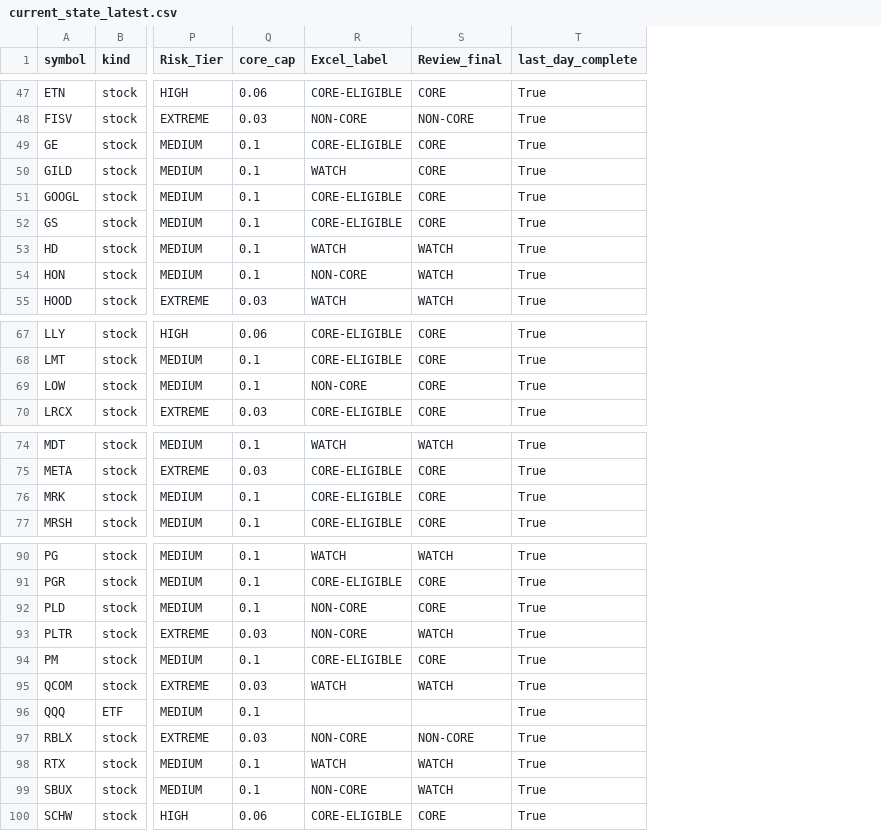
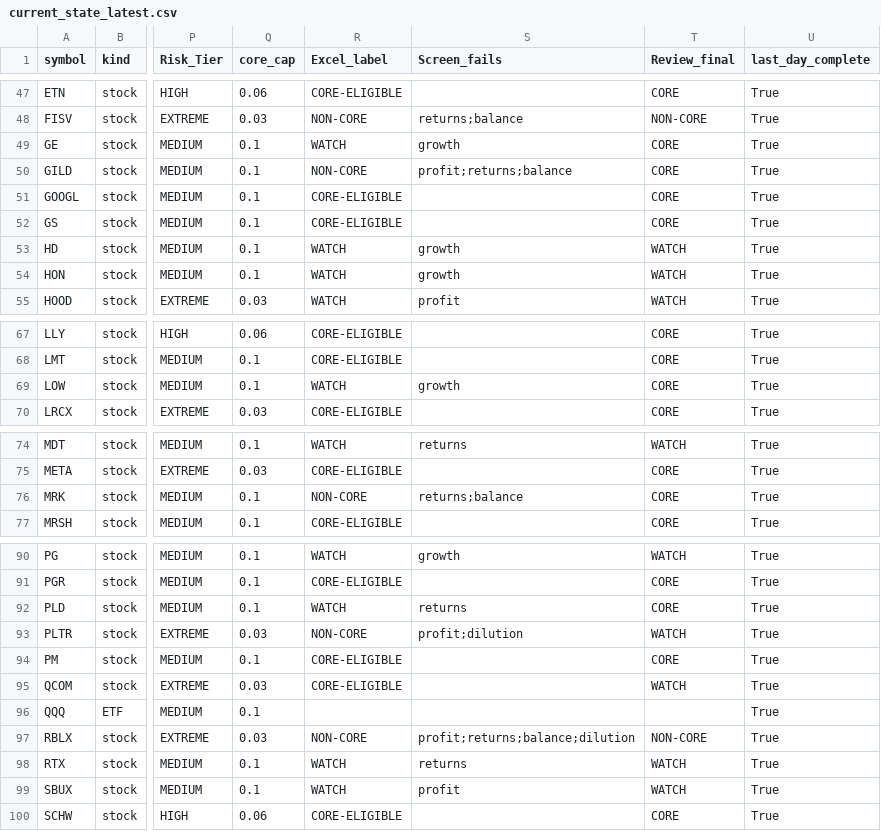
Before and after one commit to Liornim/spmo-market-bridge, a CSV file: core/current_state_latest.csv, drawn as a sheet; only a part is shown, gaps mark what is left out; the diff covers the shown part only; the diff names each change by its address in the sheet, - before the commit and + after, or states it on an @@ line.

```diff
--- a/core/current_state_latest.csv
+++ b/core/current_state_latest.csv
+column S (Screen_fails), rows 48-55: returns;balance | growth | profit;returns;balance |  |  | growth | growth | profit; row 69: growth; rows 74-76: returns |  | returns;balance; rows 90-99: growth |  | returns | profit;dilution |  |  |  | profit;returns;balance;dilution | returns | profit
-R49 (Excel_label): CORE-ELIGIBLE
+R49 (Excel_label): WATCH
-R50 (Excel_label): WATCH
+R50 (Excel_label): NON-CORE
-R54 (Excel_label): NON-CORE
+R54 (Excel_label): WATCH
-R69 (Excel_label): NON-CORE
+R69 (Excel_label): WATCH
-R76 (Excel_label): CORE-ELIGIBLE
+R76 (Excel_label): NON-CORE
-R92 (Excel_label): NON-CORE
+R92 (Excel_label): WATCH
-R95 (Excel_label): WATCH
+R95 (Excel_label): CORE-ELIGIBLE
-R99 (Excel_label): NON-CORE
+R99 (Excel_label): WATCH
```
Also changed, not shown: 12 edited cells elsewhere in this file, 5 other files.
